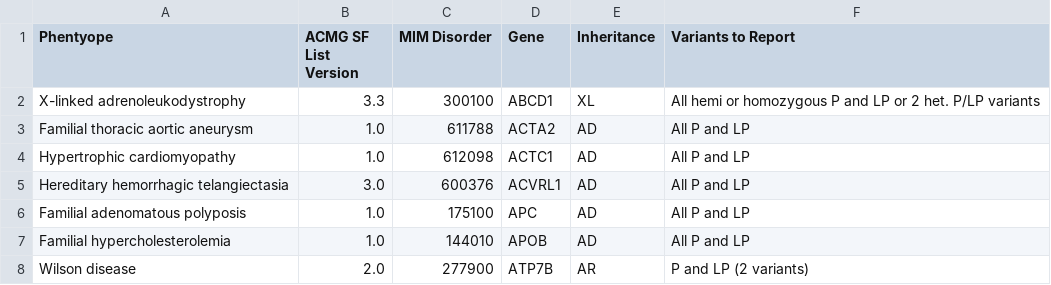
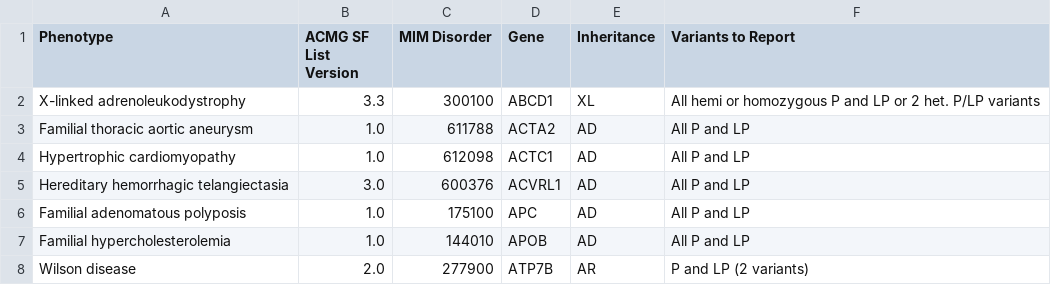
Before and after one commit to mauri101-Ar/ACMG-SF, a TSV file: data/ACMG_SF_3.3.tsv, drawn as a sheet; only a part is shown.

Commit message:
Update ACMG_SF_3.3.tsv

```diff
--- a/data/ACMG_SF_3.3.tsv
+++ b/data/ACMG_SF_3.3.tsv
@@ -1,2 +1,2 @@
-Phentyope	ACMG SF List Version	MIM Disorder	Gene	Inheritance 	Variants to Report
+Phenotype	ACMG SF List Version	MIM Disorder	Gene	Inheritance 	Variants to Report
 X-linked adrenoleukodystrophy	3.3	300100	ABCD1	XL	All hemi or homozygous P and LP or 2 het. P/LP variants
```
